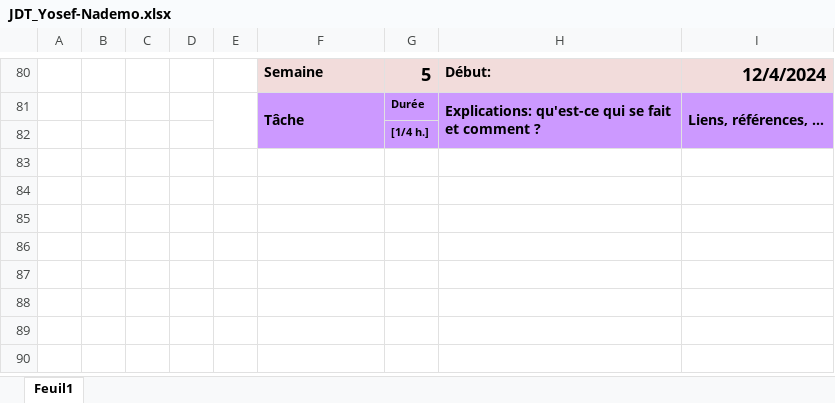
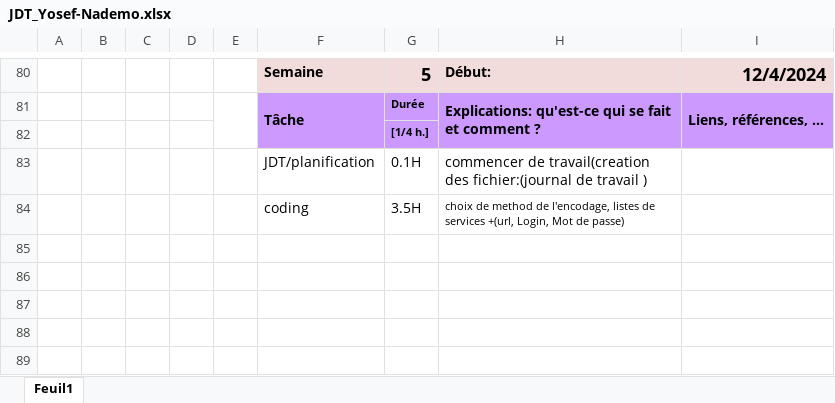
Before and after one commit to Josefnademo/password-manager, an Excel workbook: JDT_Yosef-Nademo.xlsx, sheet Feuil1, drawn as a sheet; only a part is shown, gaps mark what is left out; the shorter side is filled out with more unchanged rows; values as stored, in another font and other column widths than the file's, no borders; the diff names each change by its address in the sheet, - before the commit and + after, or states it on an @@ line.

Commit message:
04.12.2024
JDT, code,corection of data save

```diff
--- a/JDT_Yosef-Nademo.xlsx (sheet Feuil1)
+++ b/JDT_Yosef-Nademo.xlsx (sheet Feuil1)
-row 83: (empty)
+row 83:  |  |  |  |  | JDT/planification | 0.1H | commencer de travail(creation des fichier:(journal de travail )
-row 84: (empty)
+row 84:  |  |  |  |  | coding | 3.5H | choix de method de l'encodage, listes de services +(url, Login, Mot de passe)
```
Also changed, not shown: 14 other files.
